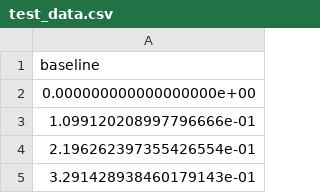
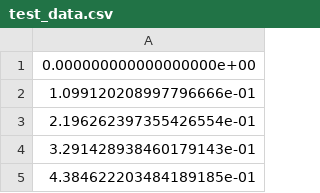
Before and after one commit to hummat/cgtproject, a CSV file: code/plotting/test_data.csv, drawn as a sheet; only a part is shown; the shorter side is filled out with more unchanged rows; the diff names each change by its address in the sheet, - before the commit and + after, or states it on an @@ line.

Commit message:
More plotting code

```diff
--- a/code/plotting/test_data.csv
+++ b/code/plotting/test_data.csv
-row 1: baseline
```
Also changed, not shown: 1 other file.
